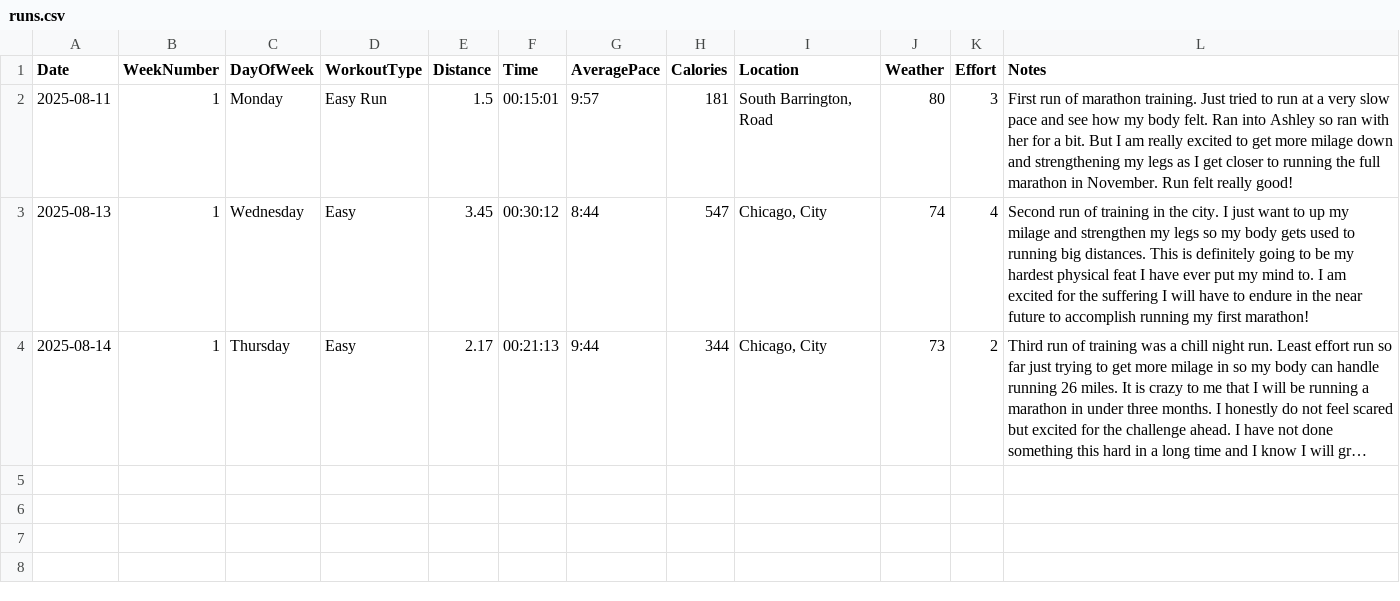
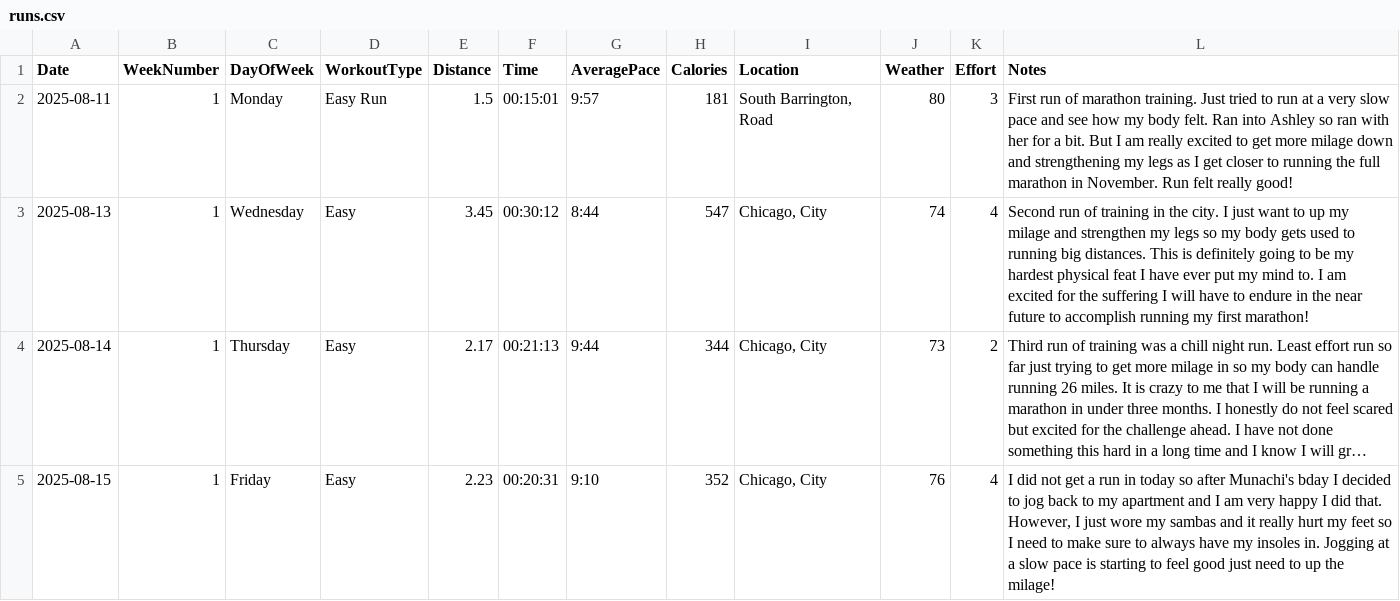
Before and after one commit to arnie12a/RunningStats, a CSV file: runs.csv, drawn as a sheet; long unchanged cells end in …; the diff names each change by its address in the sheet, - before the commit and + after, or states it on an @@ line.

Commit message:
fourth run in

```diff
--- a/runs.csv
+++ b/runs.csv
+row 5: 2025-08-15 | 1 | Friday | Easy | 2.23 | 00:20:31 | 9:10 | 352 | Chicago, City | 76 | 4 | I did not get a run in today so after Munachi's bday I decided to jog back to my apartment and I am very happy I did that. However, I just wore my sambas and it really hurt my feet so I need to make sure to always have my insoles in. Jogging at a slow pace is starting to feel good just need to up the milage!
```
